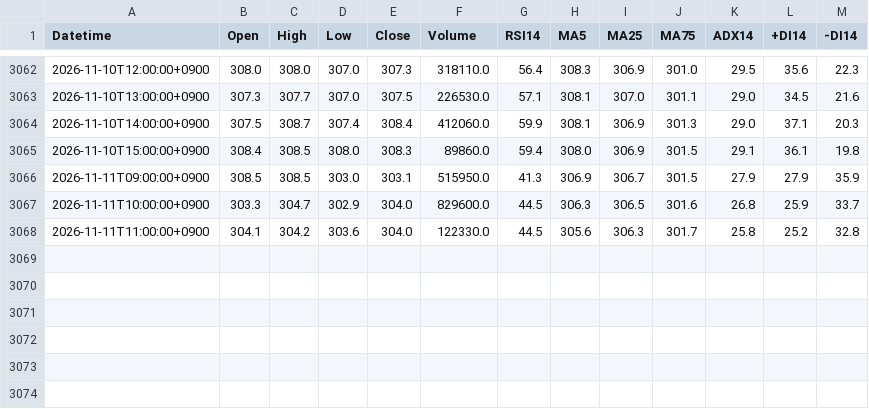
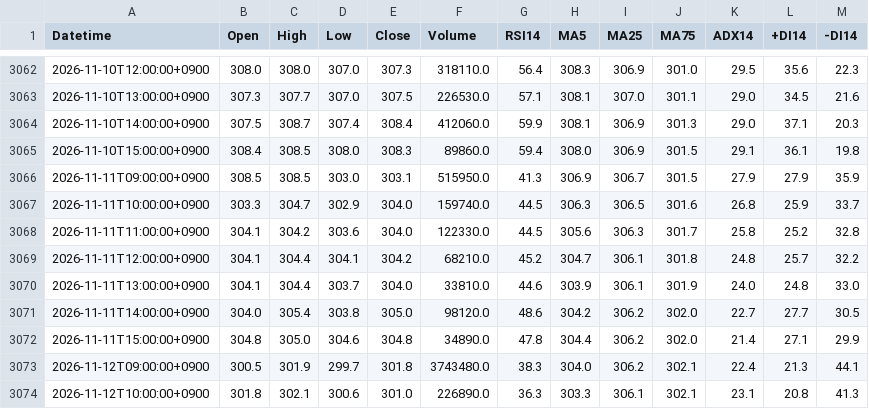
Before and after one commit to yamaccu/marketdata, a CSV file: data/314A_1h.csv, drawn as a sheet; only a part is shown, gaps mark what is left out.

```diff
--- a/data/314A_1h.csv
+++ b/data/314A_1h.csv
@@ -3066,3 +3066,9 @@ Datetime,Open,High,Low,Close,Volume,RSI14,MA5,MA25,MA75,ADX14,+DI14,-DI14
 2026-11-11T09:00:00+0900,308.5,308.5,303.0,303.1,515950.0,41.3,306.9,306.7,301.5,27.9,27.9,35.9
-2026-11-11T10:00:00+0900,303.3,304.7,302.9,304.0,829600.0,44.5,306.3,306.5,301.6,26.8,25.9,33.7
+2026-11-11T10:00:00+0900,303.3,304.7,302.9,304.0,159740.0,44.5,306.3,306.5,301.6,26.8,25.9,33.7
 2026-11-11T11:00:00+0900,304.1,304.2,303.6,304.0,122330.0,44.5,305.6,306.3,301.7,25.8,25.2,32.8
+2026-11-11T12:00:00+0900,304.1,304.4,304.1,304.2,68210.0,45.2,304.7,306.1,301.8,24.8,25.7,32.2
+2026-11-11T13:00:00+0900,304.1,304.4,303.7,304.0,33810.0,44.6,303.9,306.1,301.9,24.0,24.8,33.0
+2026-11-11T14:00:00+0900,304.0,305.4,303.8,305.0,98120.0,48.6,304.2,306.2,302.0,22.7,27.7,30.5
+2026-11-11T15:00:00+0900,304.8,305.0,304.6,304.8,34890.0,47.8,304.4,306.2,302.0,21.4,27.1,29.9
+2026-11-12T09:00:00+0900,300.5,301.9,299.7,301.8,3743480.0,38.3,304.0,306.2,302.1,22.4,21.3,44.1
+2026-11-12T10:00:00+0900,301.8,302.1,300.6,301.0,226890.0,36.3,303.3,306.1,302.1,23.1,20.8,41.3
```
Also changed, not shown: data/1579_1h.csv, data/1615_1h.csv, 19 other files.
